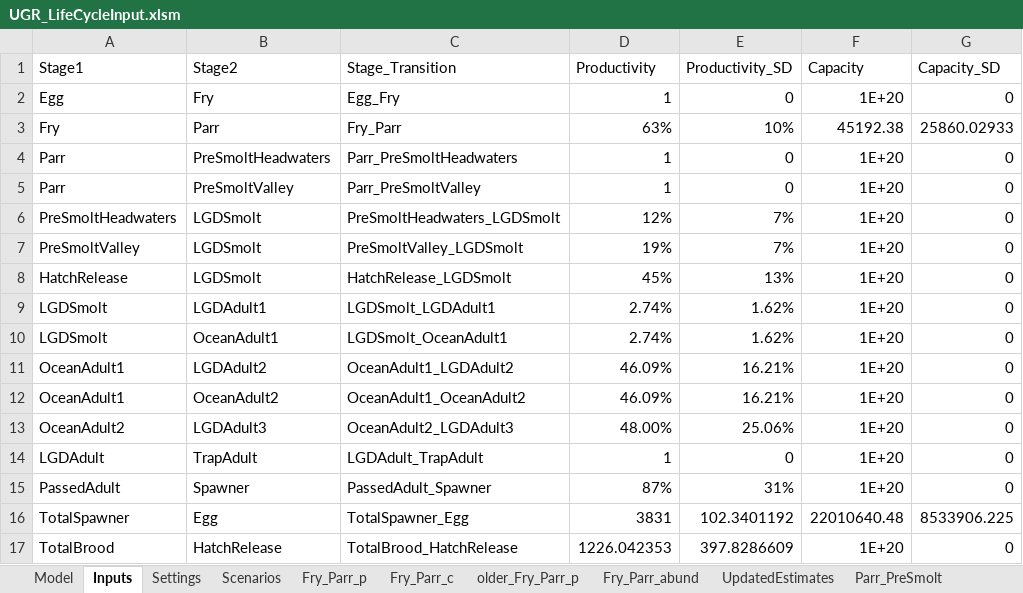
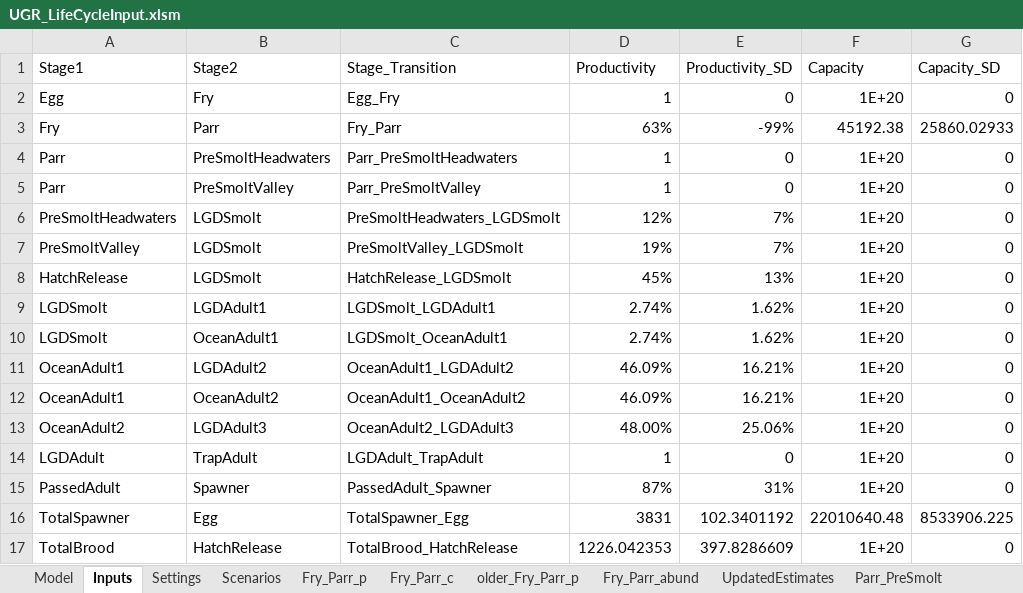
Before and after one commit to nick4rivers/Life-Cycle-Model, an Excel workbook: UGR_LifeCycleInput.xlsm, sheet Inputs, drawn as a sheet; only a part is shown; values as stored, in another font and other column widths than the file's, no borders; the diff names each change by its address in the sheet, - before the commit and + after, or states it on an @@ line.

```diff
--- a/UGR_LifeCycleInput.xlsm (sheet Inputs)
+++ b/UGR_LifeCycleInput.xlsm (sheet Inputs)
-E3 (Productivity_SD): 10%
+E3 (Productivity_SD): -99%
```
Also changed, not shown: charts or pictures, 3 other files.
